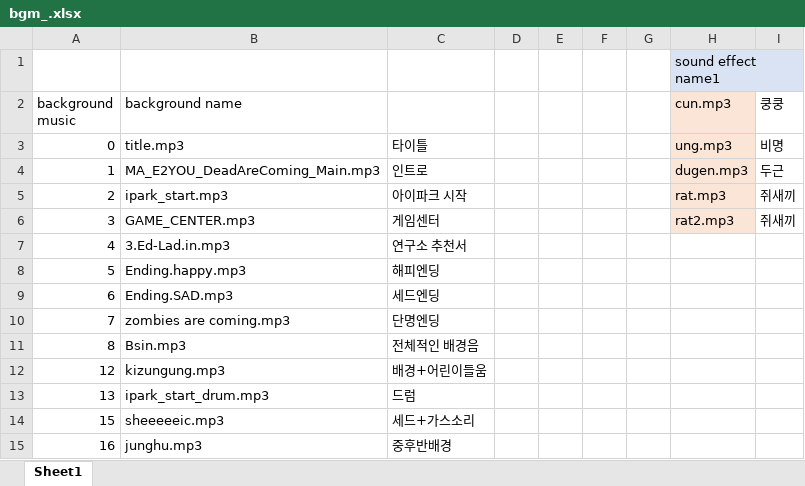
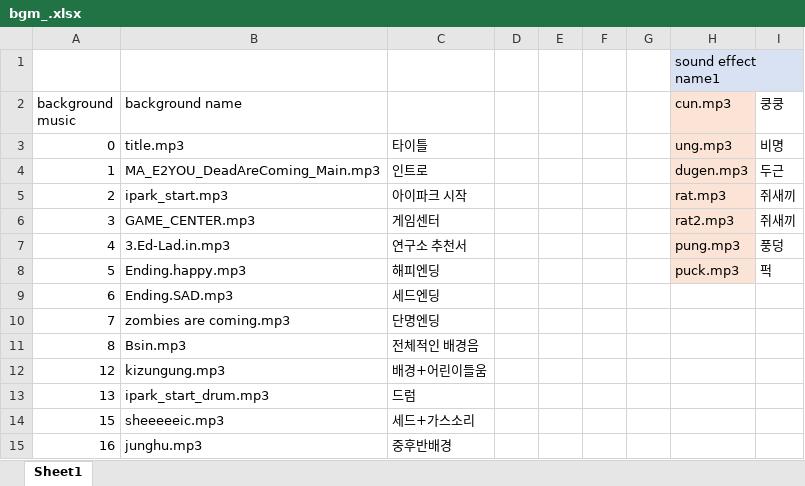
Before and after one commit to csy-59/2022_Game-Book-Project, an Excel workbook: SDL Game Framework/SDL Game Framework/Asset/Sound/bgm_.xlsx, sheet Sheet1, drawn as a sheet; values as stored, in another font and other column widths than the file's, no borders; charts and pictures not drawn; the diff names each change by its address in the sheet, - before the commit and + after, or states it on an @@ line.

```diff
--- a/SDL Game Framework/SDL Game Framework/Asset/Sound/bgm_.xlsx (sheet Sheet1)
+++ b/SDL Game Framework/SDL Game Framework/Asset/Sound/bgm_.xlsx (sheet Sheet1)
-H7 (cun.mp3): (empty)
+H7 (cun.mp3): pung.mp3
-H7:H8 fill: none
+H7:H8 fill: #FBE4D5
-I7 (쿵쿵): (empty)
+I7 (쿵쿵): 풍덩
-H8 (cun.mp3): (empty)
+H8 (cun.mp3): puck.mp3
-I8 (쿵쿵): (empty)
+I8 (쿵쿵): 퍽
```
Also changed, not shown: charts or pictures, 2 other files.
